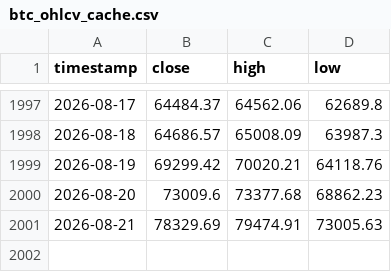
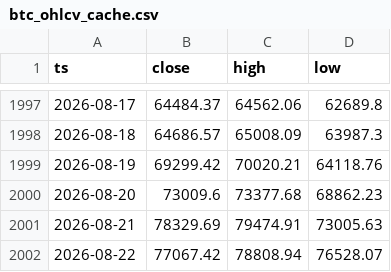
Before and after one commit to jwhinds74/btc-risk-bands, a CSV file: btc_ohlcv_cache.csv, drawn as a sheet; only a part is shown, gaps mark what is left out; the diff names each change by its address in the sheet, - before the commit and + after, or states it on an @@ line.

Commit message:
data: 2026-08-23

```diff
--- a/btc_ohlcv_cache.csv
+++ b/btc_ohlcv_cache.csv
-A1: timestamp
+A1: ts
+row 2002: 2026-08-22 | 77067.42 | 78808.94 | 76528.07
```
